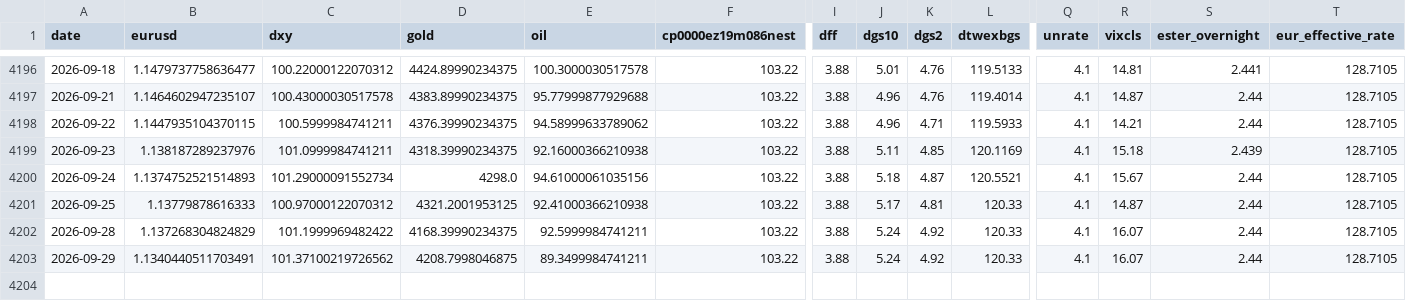
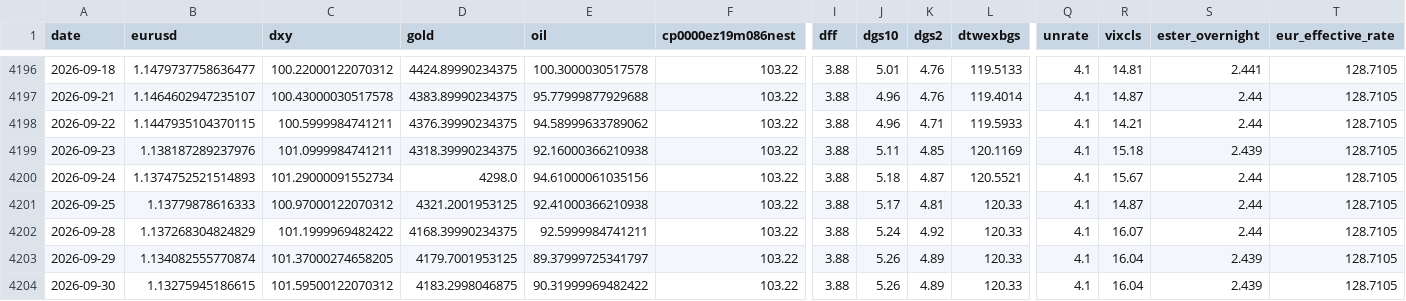
Before and after one commit to GCS230476/Final-Project-2, a CSV file: data/interim/fx_master_dataset.csv, drawn as a sheet; only a part is shown, gaps mark what is left out; rows hold the shown columns only; the diff names each change by its address in the sheet, - before the commit and + after, or states it on an @@ line.

Commit message:
Auto data update

```diff
--- a/data/interim/fx_master_dataset.csv
+++ b/data/interim/fx_master_dataset.csv
-B4203 (eurusd): 1.1340440511703491
+B4203 (eurusd): 1.134082555770874
-C4203 (dxy): 101.37100219726562
+C4203 (dxy): 101.37000274658205
-D4203 (gold): 4208.7998046875
+D4203 (gold): 4179.7001953125
-E4203 (oil): 89.3499984741211
+E4203 (oil): 89.37999725341797
-J4203 (dgs10): 5.24
+J4203 (dgs10): 5.26
-K4203 (dgs2): 4.92
+K4203 (dgs2): 4.89
-R4203 (vixcls): 16.07
+R4203 (vixcls): 16.04
-S4203 (ester_overnight): 2.44
+S4203 (ester_overnight): 2.439
+row 4204: 2026-09-30 | 1.13275945186615 | 101.59500122070312 | 4183.2998046875 | 90.31999969482422 | 103.22 | 3.88 | 5.26 | 4.89 | 120.33 | 4.1 | 16.04 | 2.439 | 128.7105
```
Also changed, not shown: 1 other file.
